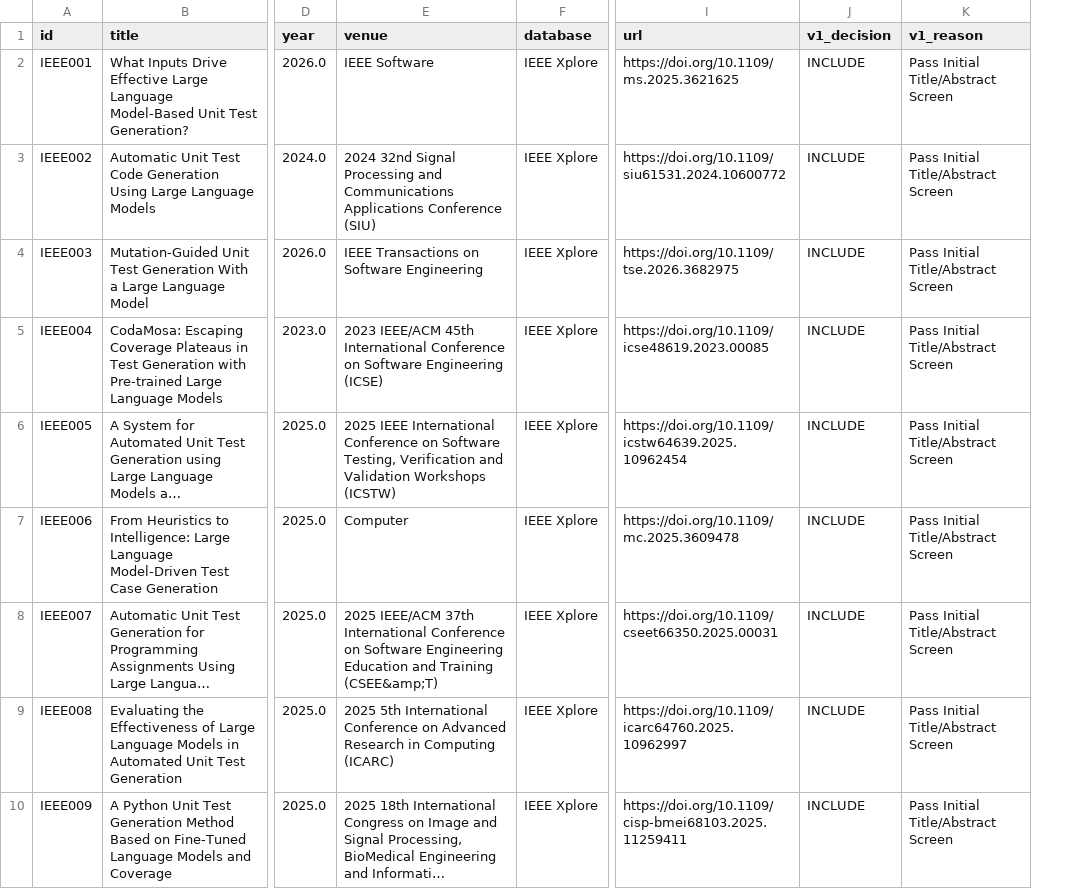
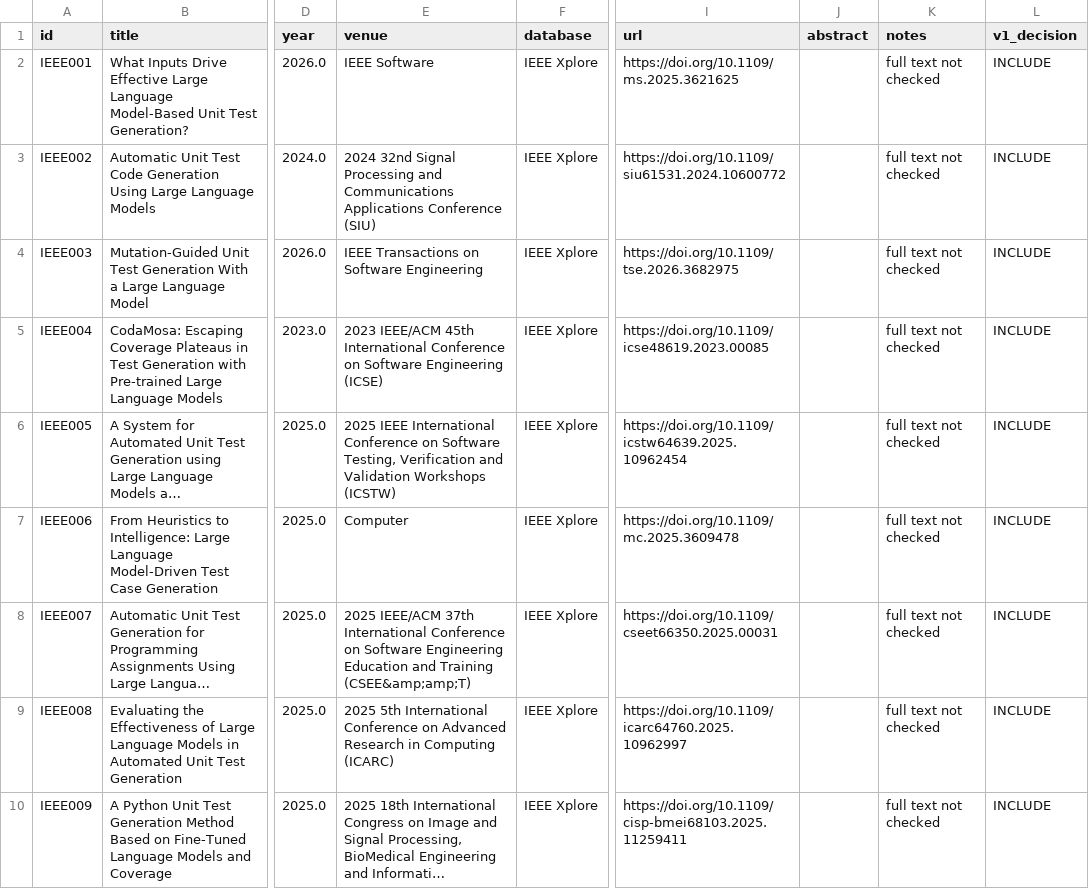
Before and after one commit to Khenggg/SE1944_LLM_Unit_Test_Generation, a CSV file: Đỗ Long Vỹ/SLR/02_after_screening_v1.csv, drawn as a sheet; only a part is shown, gaps mark what is left out; long unchanged cells end in …; removed rows and columns are numbered as before the commit, all else as after; the diff covers the shown part only; the diff names each change by its address in the sheet, - before the commit and + after, or states it on an @@ line.

Commit message:
Update 02_after_screening_v1.csv

```diff
--- a/Đỗ Long Vỹ/SLR/02_after_screening_v1.csv
+++ b/Đỗ Long Vỹ/SLR/02_after_screening_v1.csv
+column J (abstract), empty
+column K (notes), rows 2-10: all full text not checked
-column K (v1_reason), rows 2-10: all Pass Initial Title/Abstract Screen
-E8 (venue): …and Training (CSEE&amp;T)
+E8 (venue): …and Training (CSEE&amp;amp;T)
```
Also changed, not shown: 9 edited cells elsewhere in this file.
